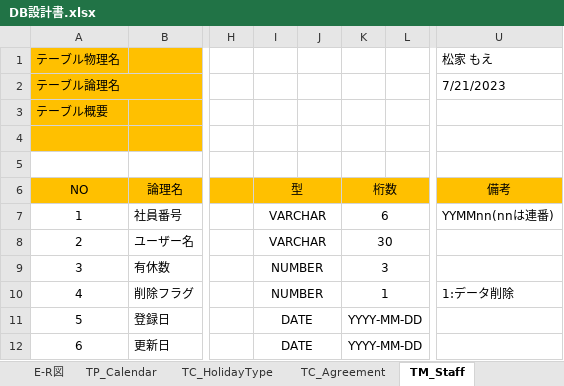
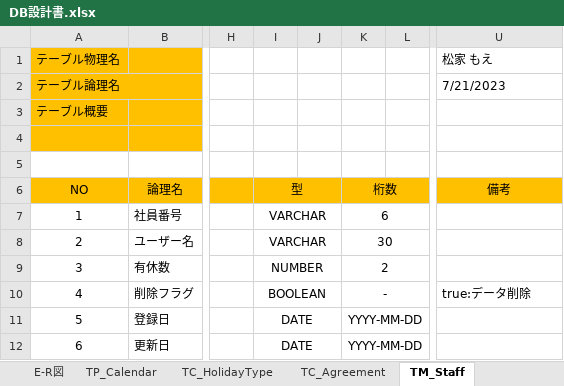
Before and after one commit to FIY24554/commpany_money, an Excel workbook: DB設計書.xlsx, sheet TM_Staff, drawn as a sheet; only a part is shown, gaps mark what is left out; values as stored, in another font and other column widths than the file's, no borders; the diff names each change by its address in the sheet, - before the commit and + after, or states it on an @@ line.

```diff
--- a/DB設計書.xlsx (sheet TM_Staff)
+++ b/DB設計書.xlsx (sheet TM_Staff)
-U7 (松家 もえ): YYMMnn(nnは連番)
+U7 (松家 もえ): (empty)
-K9: 3
+K9: 2
-I10: NUMBER
+I10: BOOLEAN
-K10: 1
+K10: -
-U10 (松家 もえ): 1:データ削除
+U10 (松家 もえ): true:データ削除
```
Also changed, not shown: sheet TP_Calendar, sheet TE_Time, sheet TE_Staff_Location, sheet TC_Agreement, sheet TC_HolidayType, sheet TM_Location, 1 more sheet, 画面設計書結合.xlsx, 画面遷移図.xlsx, 1 other file.
